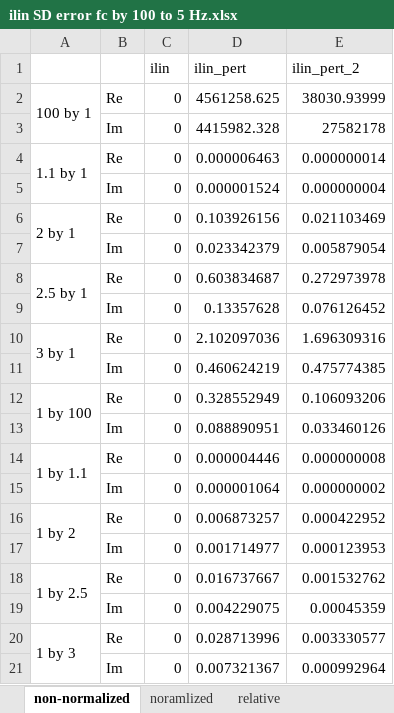
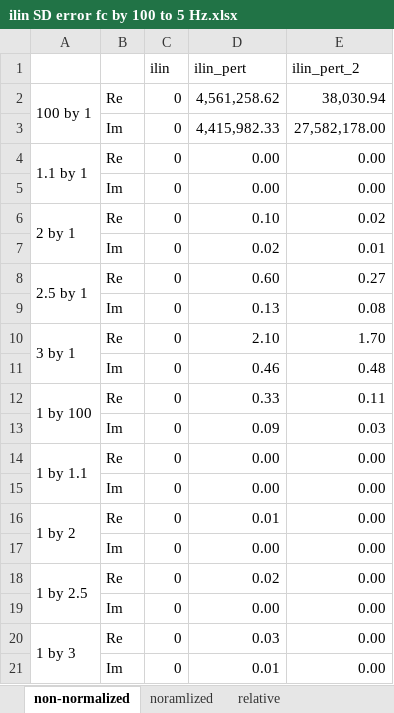
Before and after one commit to Yugal0/fitting-eis-inhomo-electrode, an Excel workbook: ilin SD error fc by 100 to 5 Hz.xlsx, sheet non-normalized, drawn as a sheet; values as stored, in another font and other column widths than the file's, no cell formats; the diff names each change by its address in the sheet, - before the commit and + after, or states it on an @@ line.

```diff
--- a/ilin SD error fc by 100 to 5 Hz.xlsx (sheet non-normalized)
+++ b/ilin SD error fc by 100 to 5 Hz.xlsx (sheet non-normalized)
-D2 (ilin_pert): 4561258.625
+D2 (ilin_pert): 4,561,258.62
-E2 (ilin_pert_2): 38030.93999
+E2 (ilin_pert_2): 38,030.94
-D3 (ilin_pert): 4415982.328
+D3 (ilin_pert): 4,415,982.33
-E3 (ilin_pert_2): 27582178
+E3 (ilin_pert_2): 27,582,178.00
-D4 (ilin_pert): 0.000006463
+D4 (ilin_pert): 0.00
-E4 (ilin_pert_2): 0.000000014
+E4 (ilin_pert_2): 0.00
-D5 (ilin_pert): 0.000001524
+D5 (ilin_pert): 0.00
-E5 (ilin_pert_2): 0.000000004
+E5 (ilin_pert_2): 0.00
-D6 (ilin_pert): 0.103926156
+D6 (ilin_pert): 0.10
-E6 (ilin_pert_2): 0.021103469
+E6 (ilin_pert_2): 0.02
-D7 (ilin_pert): 0.023342379
+D7 (ilin_pert): 0.02
-E7 (ilin_pert_2): 0.005879054
+E7 (ilin_pert_2): 0.01
-D8 (ilin_pert): 0.603834687
+D8 (ilin_pert): 0.60
-E8 (ilin_pert_2): 0.272973978
+E8 (ilin_pert_2): 0.27
-D9 (ilin_pert): 0.13357628
+D9 (ilin_pert): 0.13
-E9 (ilin_pert_2): 0.076126452
+E9 (ilin_pert_2): 0.08
-D10 (ilin_pert): 2.102097036
+D10 (ilin_pert): 2.10
-E10 (ilin_pert_2): 1.696309316
+E10 (ilin_pert_2): 1.70
-D11 (ilin_pert): 0.460624219
+D11 (ilin_pert): 0.46
-E11 (ilin_pert_2): 0.475774385
+E11 (ilin_pert_2): 0.48
-D12 (ilin_pert): 0.328552949
+D12 (ilin_pert): 0.33
-E12 (ilin_pert_2): 0.106093206
+E12 (ilin_pert_2): 0.11
-D13 (ilin_pert): 0.088890951
+D13 (ilin_pert): 0.09
-E13 (ilin_pert_2): 0.033460126
+E13 (ilin_pert_2): 0.03
-D14 (ilin_pert): 0.000004446
+D14 (ilin_pert): 0.00
-E14 (ilin_pert_2): 0.000000008
+E14 (ilin_pert_2): 0.00
-D15 (ilin_pert): 0.000001064
+D15 (ilin_pert): 0.00
-E15 (ilin_pert_2): 0.000000002
+E15 (ilin_pert_2): 0.00
-D16 (ilin_pert): 0.006873257
+D16 (ilin_pert): 0.01
-E16 (ilin_pert_2): 0.000422952
+E16 (ilin_pert_2): 0.00
-D17 (ilin_pert): 0.001714977
+D17 (ilin_pert): 0.00
-E17 (ilin_pert_2): 0.000123953
+E17 (ilin_pert_2): 0.00
-D18 (ilin_pert): 0.016737667
+D18 (ilin_pert): 0.02
-E18 (ilin_pert_2): 0.001532762
+E18 (ilin_pert_2): 0.00
-D19 (ilin_pert): 0.004229075
+D19 (ilin_pert): 0.00
-E19 (ilin_pert_2): 0.00045359
+E19 (ilin_pert_2): 0.00
-D20 (ilin_pert): 0.028713996
+D20 (ilin_pert): 0.03
-E20 (ilin_pert_2): 0.003330577
+E20 (ilin_pert_2): 0.00
-D21 (ilin_pert): 0.007321367
+D21 (ilin_pert): 0.01
-E21 (ilin_pert_2): 0.000992964
+E21 (ilin_pert_2): 0.00
```
Also changed, not shown: sheet noramlized, sheet relative, cell formats, lin SD error fc by 1000 to 5 Hz.xlsx.
